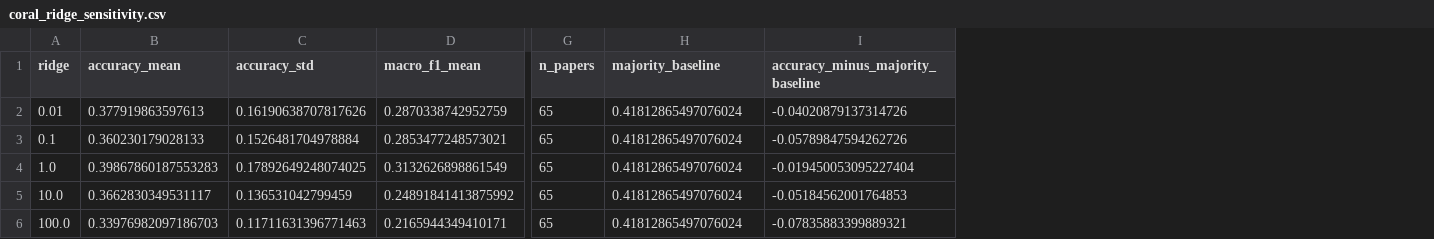
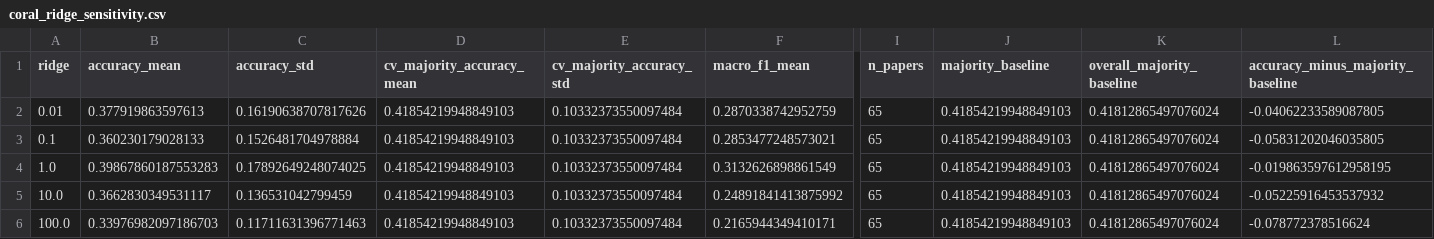
Before and after one commit to huanran-builds/urtc-2026-fouling-transfer, a CSV file: outputs/tables/coral_ridge_sensitivity.csv, drawn as a sheet; only a part is shown, gaps mark what is left out; addresses are those after the commit; the diff names each change by its address in the sheet, - before the commit and + after, or states it on an @@ line.

```diff
--- a/outputs/tables/coral_ridge_sensitivity.csv
+++ b/outputs/tables/coral_ridge_sensitivity.csv
+column D (cv_majority_accuracy_mean), rows 2-6: all 0.41854219948849103
+column E (cv_majority_accuracy_std), rows 2-6: all 0.10332373550097484
+column J (majority_baseline), rows 2-6: all 0.41854219948849103
-K1: majority_baseline
+K1: overall_majority_baseline
-L2 (accuracy_minus_majority_baseline): -0.04020879137314726
+L2 (accuracy_minus_majority_baseline): -0.04062233589087805
-L3 (accuracy_minus_majority_baseline): -0.05789847594262726
+L3 (accuracy_minus_majority_baseline): -0.05831202046035805
-L4 (accuracy_minus_majority_baseline): -0.019450053095227404
+L4 (accuracy_minus_majority_baseline): -0.019863597612958195
-L5 (accuracy_minus_majority_baseline): -0.05184562001764853
+L5 (accuracy_minus_majority_baseline): -0.05225916453537932
-L6 (accuracy_minus_majority_baseline): -0.07835883399889321
+L6 (accuracy_minus_majority_baseline): -0.078772378516624
```
Also changed, not shown: outputs/tables/adaptation_comparison.csv, outputs/tables/adaptation_fold_metrics.csv, 8 other files.
